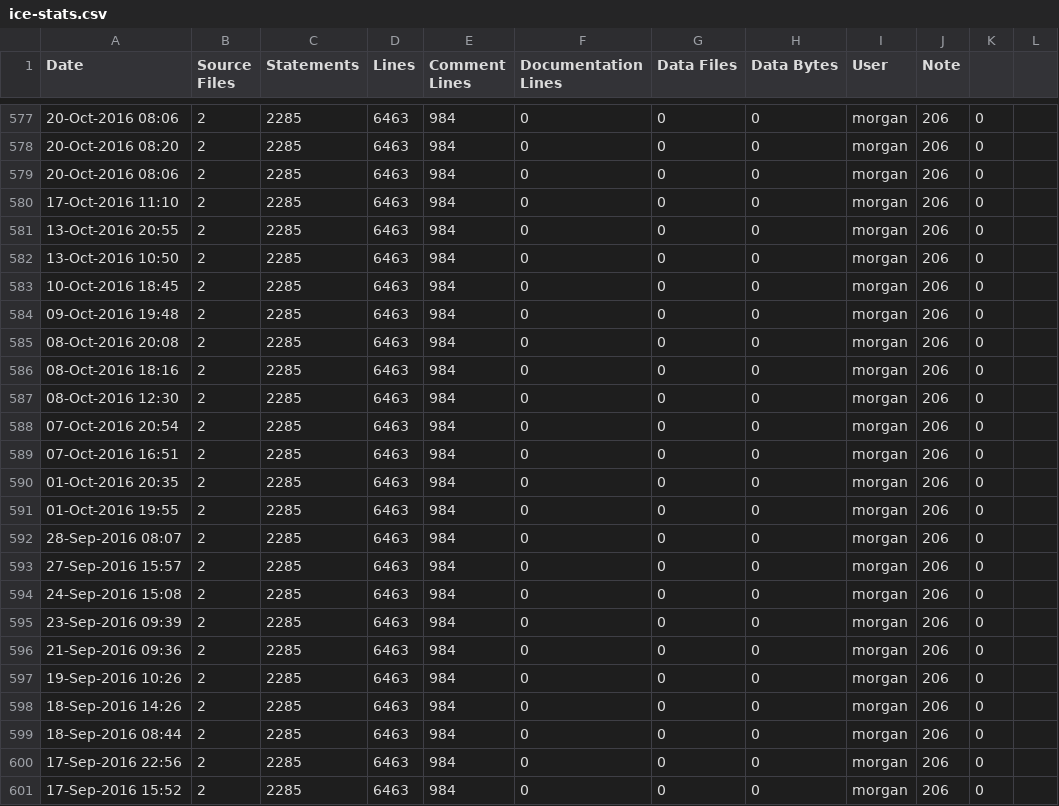
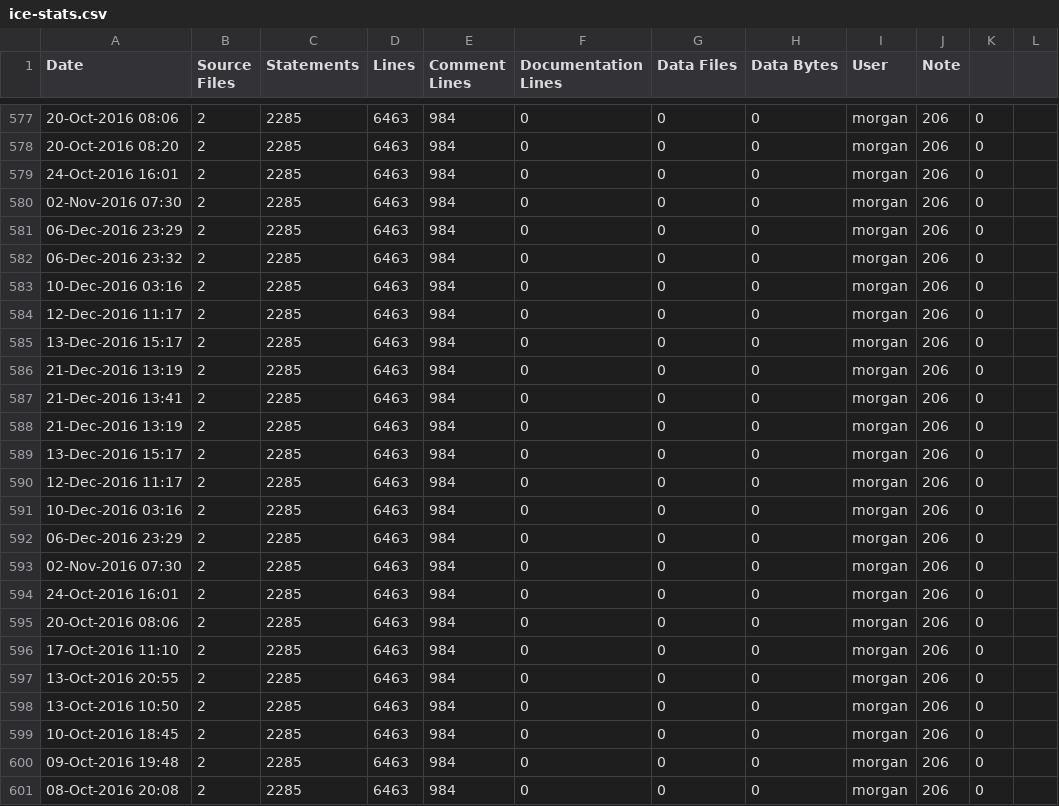
Before and after one commit to RomkoSI/G3D, a CSV file: G3D10/civetweb.lib/ice-stats.csv, drawn as a sheet; only a part is shown, gaps mark what is left out; the shorter side is filled out with more unchanged rows; the diff names each change by its address in the sheet, - before the commit and + after, or states it on an @@ line.

```diff
--- a/G3D10/civetweb.lib/ice-stats.csv
+++ b/G3D10/civetweb.lib/ice-stats.csv
+row 579: 24-Oct-2016 16:01 | 2 | 2285 | 6463 | 984 | 0 | 0 | 0 | morgan | 206 | 0
+row 580: 02-Nov-2016 07:30 | 2 | 2285 | 6463 | 984 | 0 | 0 | 0 | morgan | 206 | 0
+row 581: 06-Dec-2016 23:29 | 2 | 2285 | 6463 | 984 | 0 | 0 | 0 | morgan | 206 | 0
+row 582: 06-Dec-2016 23:32 | 2 | 2285 | 6463 | 984 | 0 | 0 | 0 | morgan | 206 | 0
+row 583: 10-Dec-2016 03:16 | 2 | 2285 | 6463 | 984 | 0 | 0 | 0 | morgan | 206 | 0
+row 584: 12-Dec-2016 11:17 | 2 | 2285 | 6463 | 984 | 0 | 0 | 0 | morgan | 206 | 0
+row 585: 13-Dec-2016 15:17 | 2 | 2285 | 6463 | 984 | 0 | 0 | 0 | morgan | 206 | 0
+row 586: 21-Dec-2016 13:19 | 2 | 2285 | 6463 | 984 | 0 | 0 | 0 | morgan | 206 | 0
+row 587: 21-Dec-2016 13:41 | 2 | 2285 | 6463 | 984 | 0 | 0 | 0 | morgan | 206 | 0
+row 588: 21-Dec-2016 13:19 | 2 | 2285 | 6463 | 984 | 0 | 0 | 0 | morgan | 206 | 0
+row 589: 13-Dec-2016 15:17 | 2 | 2285 | 6463 | 984 | 0 | 0 | 0 | morgan | 206 | 0
+row 590: 12-Dec-2016 11:17 | 2 | 2285 | 6463 | 984 | 0 | 0 | 0 | morgan | 206 | 0
+row 591: 10-Dec-2016 03:16 | 2 | 2285 | 6463 | 984 | 0 | 0 | 0 | morgan | 206 | 0
+row 592: 06-Dec-2016 23:29 | 2 | 2285 | 6463 | 984 | 0 | 0 | 0 | morgan | 206 | 0
+row 593: 02-Nov-2016 07:30 | 2 | 2285 | 6463 | 984 | 0 | 0 | 0 | morgan | 206 | 0
+row 594: 24-Oct-2016 16:01 | 2 | 2285 | 6463 | 984 | 0 | 0 | 0 | morgan | 206 | 0
```
Also changed, not shown: G3D10/GLG3D.lib/ice-stats.csv, G3D10/enet.lib/ice-stats.csv, 14 other files.
